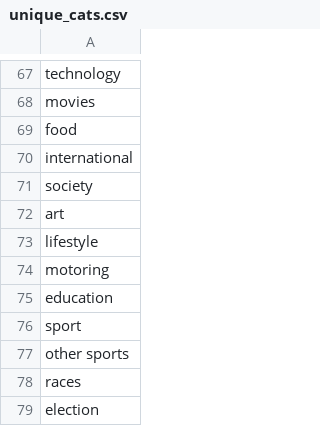
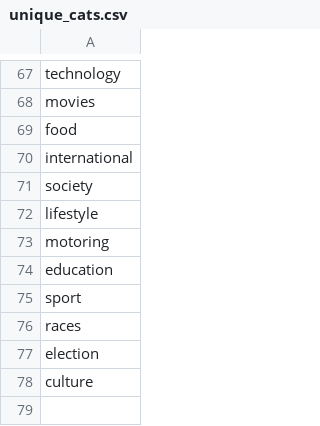
Before and after one commit to multi-summarization/news-article-grouping, a CSV file: unique_cats.csv, drawn as a sheet; only a part is shown, gaps mark what is left out.

```diff
--- a/unique_cats.csv
+++ b/unique_cats.csv
@@ -71,3 +71,2 @@ international
 society
-art
 lifestyle
@@ -76,4 +75,4 @@ education
 sport
-other sports
 races
 election
+culture
```
Also changed, not shown: 4 other files.
